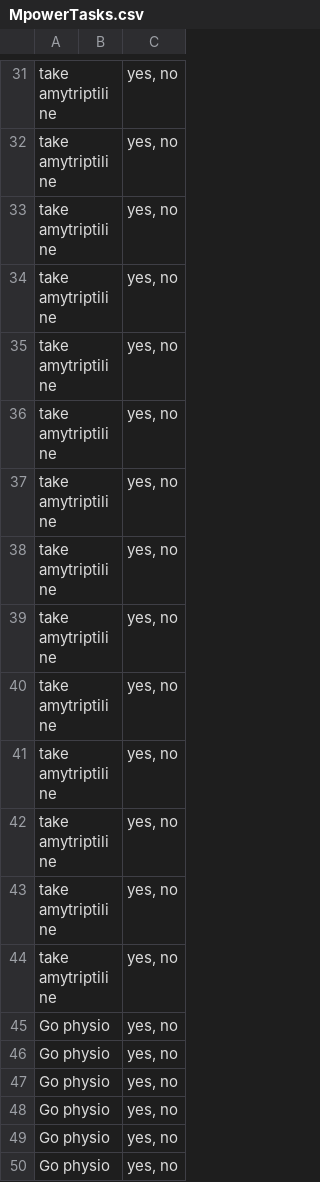
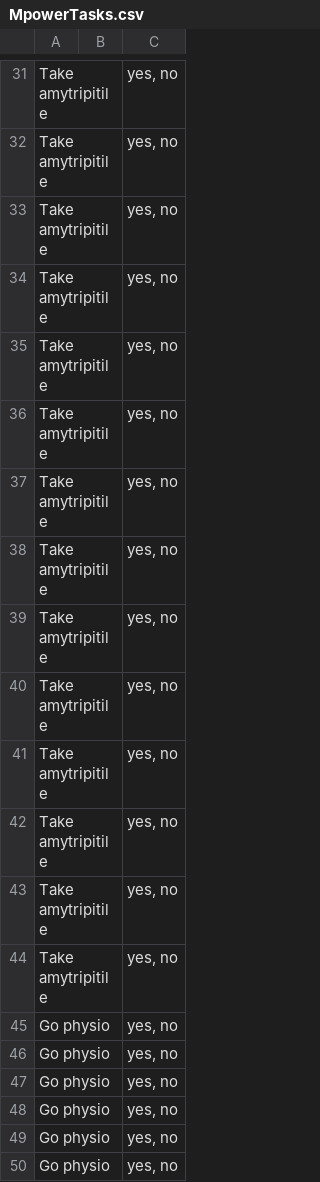
Before and after one commit to noelleisanerd/Mpower, a CSV file: TaskCreator/MpowerTasks.csv, drawn as a sheet; only a part is shown, gaps mark what is left out; the diff covers the shown part only; the diff names each change by its address in the sheet, - before the commit and + after, or states it on an @@ line.

```diff
--- a/TaskCreator/MpowerTasks.csv
+++ b/TaskCreator/MpowerTasks.csv
-A31:A44: take amytriptiline
+A31:A44: Take amytripitile
```
Also changed, not shown: 70 edited cells elsewhere in this file.
